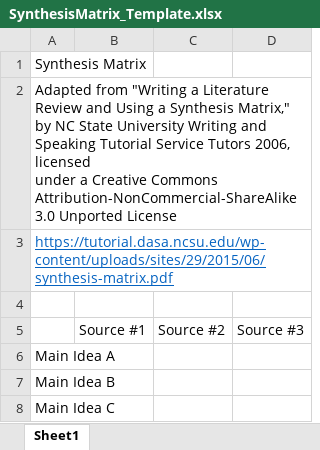
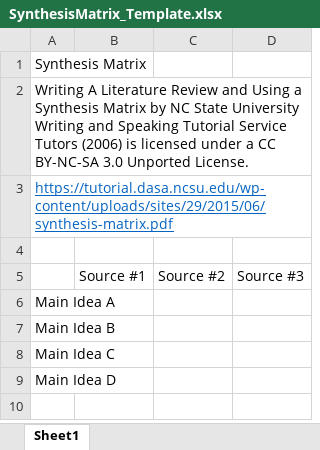
Before and after one commit to jylisadoney/soc, an Excel workbook: images/SynthesisMatrix_Template.xlsx, sheet Sheet1, drawn as a sheet; values as stored, in another font and other column widths than the file's, no borders; ↵ is a line break in a cell; the diff names each change by its address in the sheet, - before the commit and + after, or states it on an @@ line.

Commit message:
upload updated template

```diff
--- a/images/SynthesisMatrix_Template.xlsx (sheet Sheet1)
+++ b/images/SynthesisMatrix_Template.xlsx (sheet Sheet1)
-A2: Adapted from "Writing a Literature Review and Using a Synthesis Matrix," by NC State University Writing and Speaking Tutorial Service Tutors 2006, licensed ↵ under a Creative Commons Attribution-NonCommercial-ShareAlike 3.0 Unported License
+A2: Writing A Literature Review and Using a Synthesis Matrix by NC State University Writing and Speaking Tutorial Service Tutors (2006) is licensed under a CC BY-NC-SA 3.0 Unported License.
+row 9: Main Idea D
```
